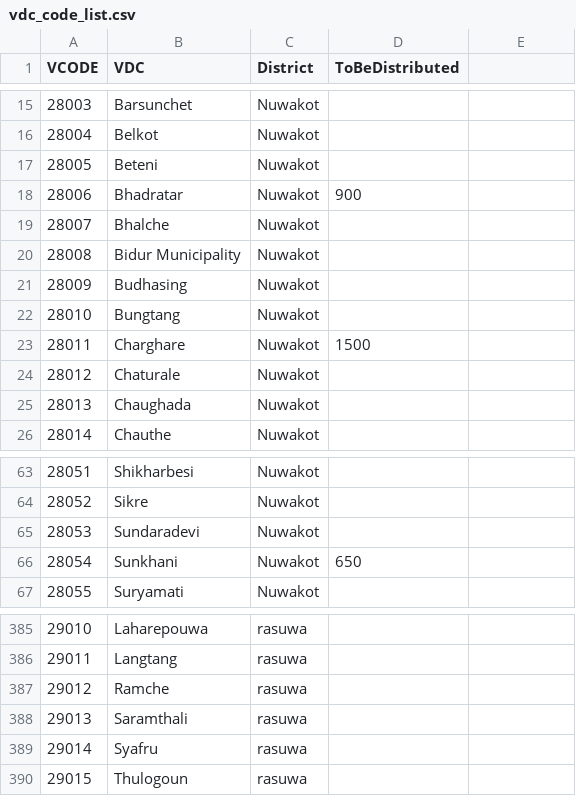
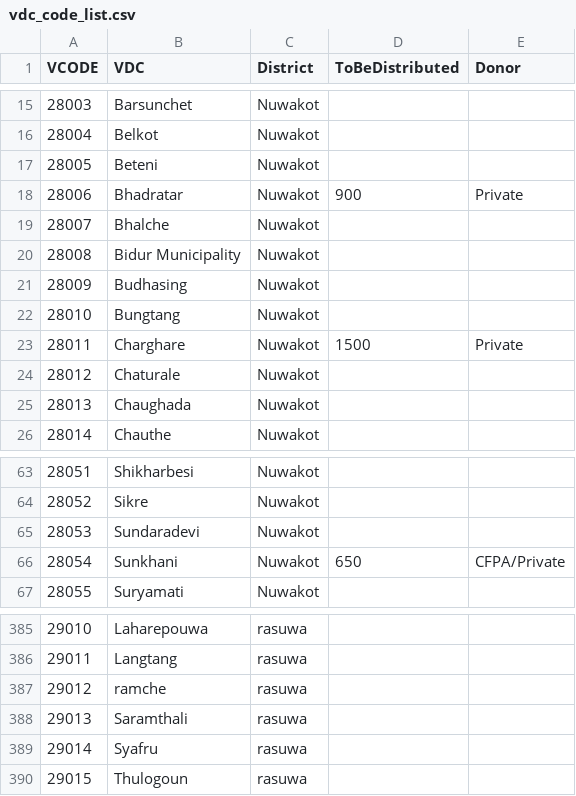
Before and after one commit to KathmanduLivingLabs/DistributionSummary, a CSV file: vdc_code_list.csv, drawn as a sheet; only a part is shown, gaps mark what is left out; the diff covers the shown part only.

```diff
--- a/vdc_code_list.csv
+++ b/vdc_code_list.csv
@@ -1 +1 @@
-VCODE,VDC,District,ToBeDistributed
+VCODE,VDC,District,ToBeDistributed,Donor
@@ -18 +18 @@ VCODE,VDC,District,ToBeDistributed
-28006,Bhadratar,Nuwakot,900
+28006,Bhadratar,Nuwakot,900,Private
@@ -23 +23 @@ VCODE,VDC,District,ToBeDistributed
-28011,Charghare,Nuwakot,1500
+28011,Charghare,Nuwakot,1500,Private
@@ -66 +66 @@ VCODE,VDC,District,ToBeDistributed
-28054,Sunkhani,Nuwakot,650
+28054,Sunkhani,Nuwakot,650,CFPA/Private
@@ -387 +387 @@ VCODE,VDC,District,ToBeDistributed
-29012,Ramche,rasuwa,
+29012,ramche,rasuwa,,
```
Also changed, not shown: 16 edited cells elsewhere in this file, 3 other files.
